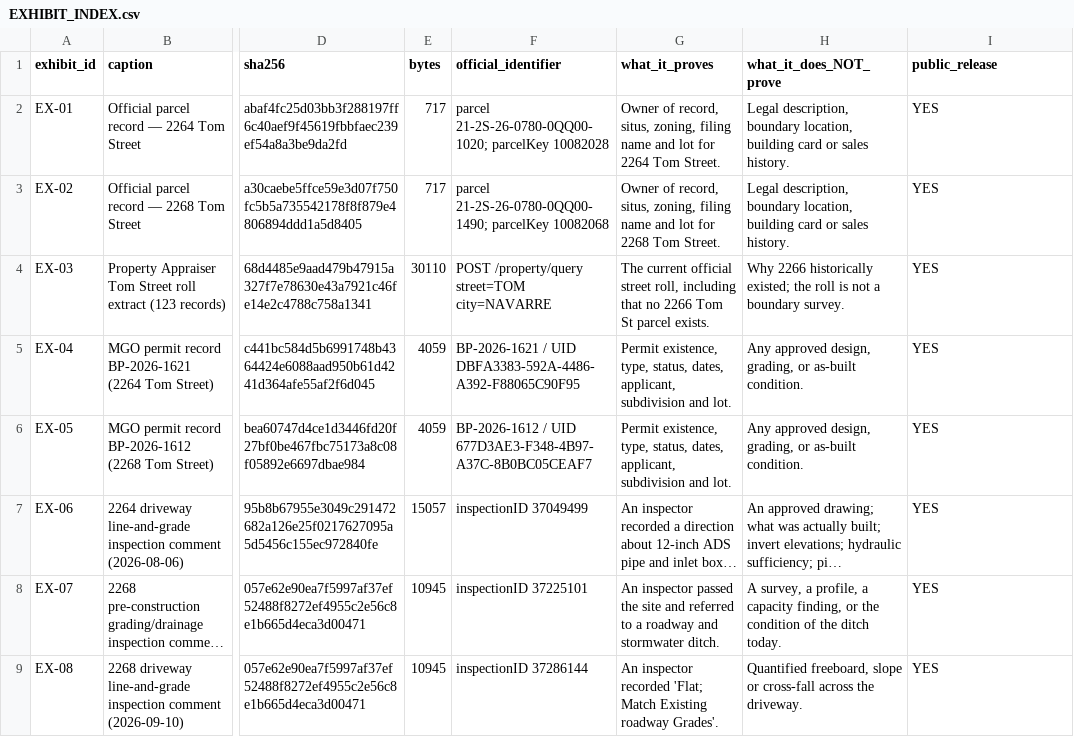
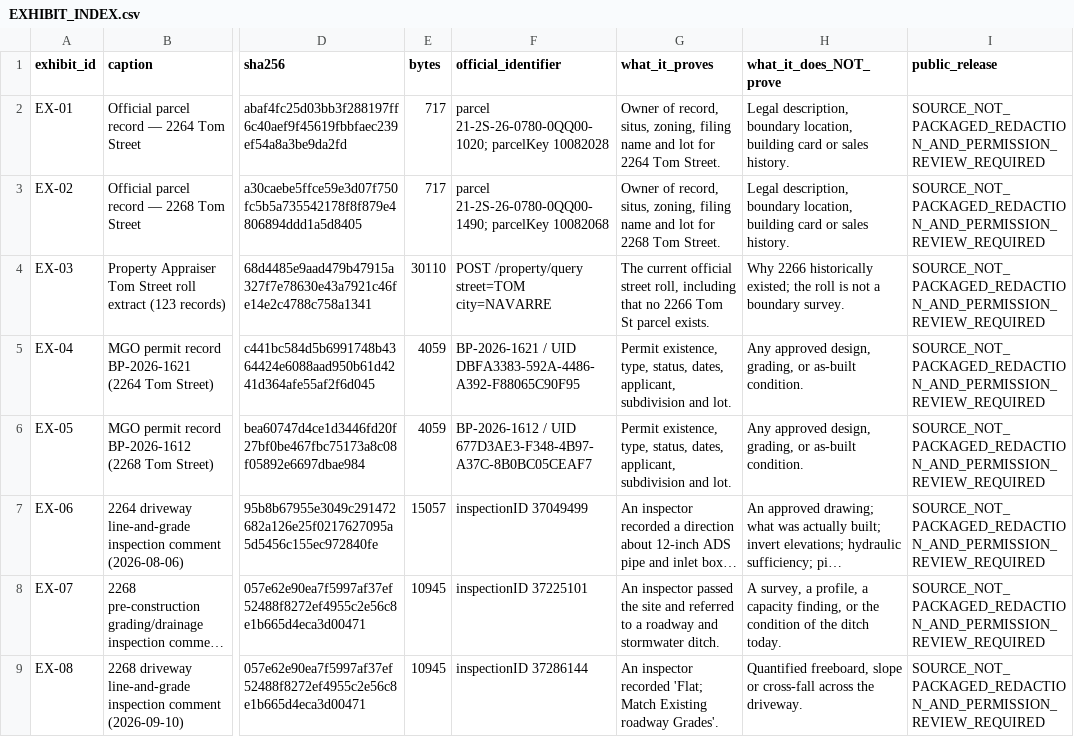
Before and after one commit to dthompsonfl/tom.street.drainage, a CSV file: 00_CONTROL/EXHIBIT_INDEX.csv, drawn as a sheet; only a part is shown, gaps mark what is left out; long unchanged cells end in …; the diff covers the shown part only; the diff names each change by its address in the sheet, - before the commit and + after, or states it on an @@ line.

Commit message:
fix(evidence): privacy hardening, reconciled claim links, historical release hold and audit gates

```diff
--- a/00_CONTROL/EXHIBIT_INDEX.csv
+++ b/00_CONTROL/EXHIBIT_INDEX.csv
-I2:I9 (public_release): YES
+I2:I9 (public_release): SOURCE_NOT_PACKAGED_REDACTION_AND_PERMISSION_REVIEW_REQUIRED
```
Also changed, not shown: 7 edited cells elsewhere in this file, 00_CONTROL/CONTRADICTION_LOG.csv, 00_CONTROL/DESIGN_VS_FIELD_MATRIX.csv, 22 other files.
